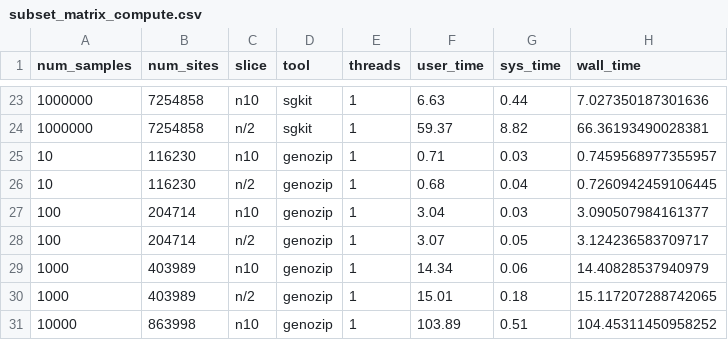
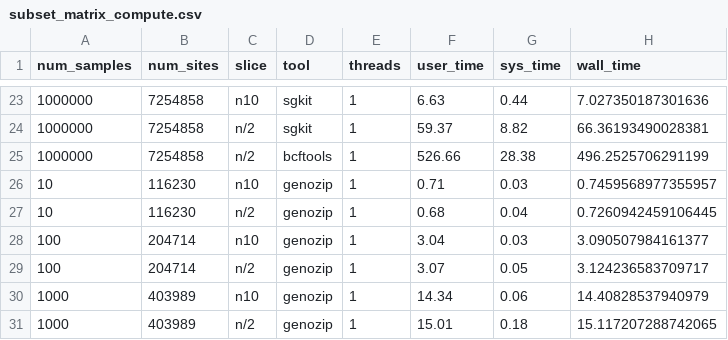
Before and after one commit to sgkit-dev/sgkit-publication, a CSV file: plot_data/subset_matrix_compute.csv, drawn as a sheet; only a part is shown, gaps mark what is left out; the shorter side is filled out with more unchanged rows; the diff names each change by its address in the sheet, - before the commit and + after, or states it on an @@ line.

Commit message:
Update data for bcftools

```diff
--- a/plot_data/subset_matrix_compute.csv
+++ b/plot_data/subset_matrix_compute.csv
+row 25: 1000000 | 7254858 | n/2 | bcftools | 1 | 526.66 | 28.38 | 496.2525706291199
```
